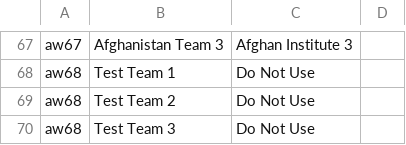
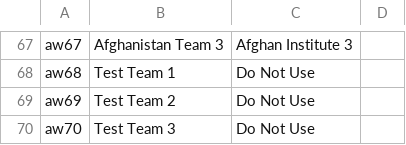
Before and after one commit to aswinashok44/icpcindia21, a CSV file: teams/asia_west_teams.csv, drawn as a sheet; only a part is shown, gaps mark what is left out.

Commit message:
fixed team ids

```diff
--- a/teams/asia_west_teams.csv
+++ b/teams/asia_west_teams.csv
@@ -68,3 +68,3 @@ aw67,Afghanistan Team 3,Afghan Institute 3,
 aw68,Test Team 1,Do Not Use,
-aw68,Test Team 2,Do Not Use,
-aw68,Test Team 3,Do Not Use,
+aw69,Test Team 2,Do Not Use,
+aw70,Test Team 3,Do Not Use,
```
